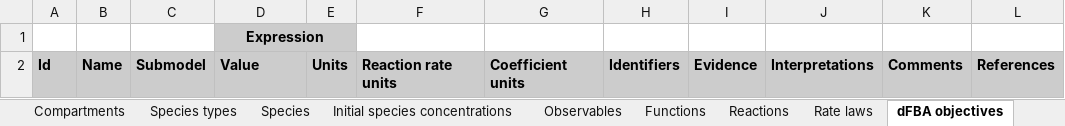
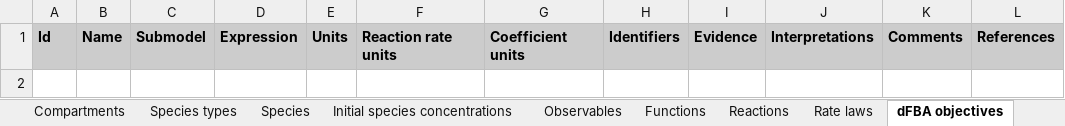
Before and after one commit to KarrLab/wc_sim, an Excel workbook: examples/translation_metabolism_hybrid_model/model.xlsx, sheet dFBA objectives, drawn as a sheet; values as stored, in another font and other column widths than the file's, no borders; removed rows and columns are numbered as before the commit, all else as after; the diff names each change by its address in the sheet, - before the commit and + after, or states it on an @@ line.

```diff
--- a/examples/translation_metabolism_hybrid_model/model.xlsx (sheet dFBA objectives)
+++ b/examples/translation_metabolism_hybrid_model/model.xlsx (sheet dFBA objectives)
-row 1:  |  |  | Expression
-D1: Value
+D1: Expression
```
Also changed, not shown: sheet Compartments, sheet Reactions, examples/transcription_translation_hybrid_model/model.xlsx, 22 other files.
